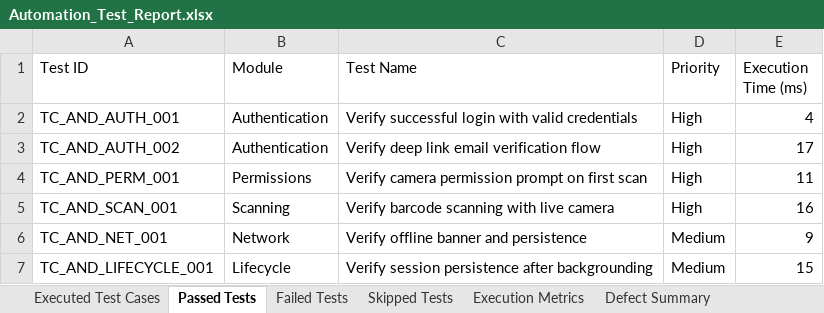
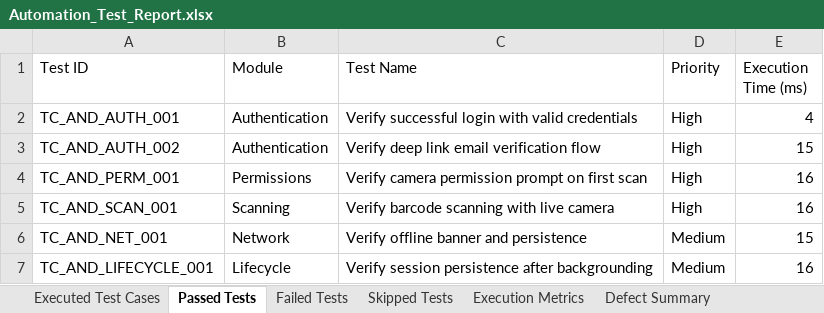
Before and after one commit to vamsi0927/AAVIS-vercel, an Excel workbook: automation/reports/excel/Automation_Test_Report.xlsx, sheet Passed Tests, drawn as a sheet; values as stored, in another font and other column widths than the file's, no borders; the diff names each change by its address in the sheet, - before the commit and + after, or states it on an @@ line.

Commit message:
chore(qa): execute performance and appium test suites and save reports

```diff
--- a/automation/reports/excel/Automation_Test_Report.xlsx (sheet Passed Tests)
+++ b/automation/reports/excel/Automation_Test_Report.xlsx (sheet Passed Tests)
-E3 (Execution Time (ms)): 17
+E3 (Execution Time (ms)): 15
-E4 (Execution Time (ms)): 11
+E4 (Execution Time (ms)): 16
-E6 (Execution Time (ms)): 9
+E6 (Execution Time (ms)): 15
-E7 (Execution Time (ms)): 15
+E7 (Execution Time (ms)): 16
```
Also changed, not shown: sheet Executed Test Cases, automation/reports/excel/Passed_Test_Cases.xlsx, 8 other files.
